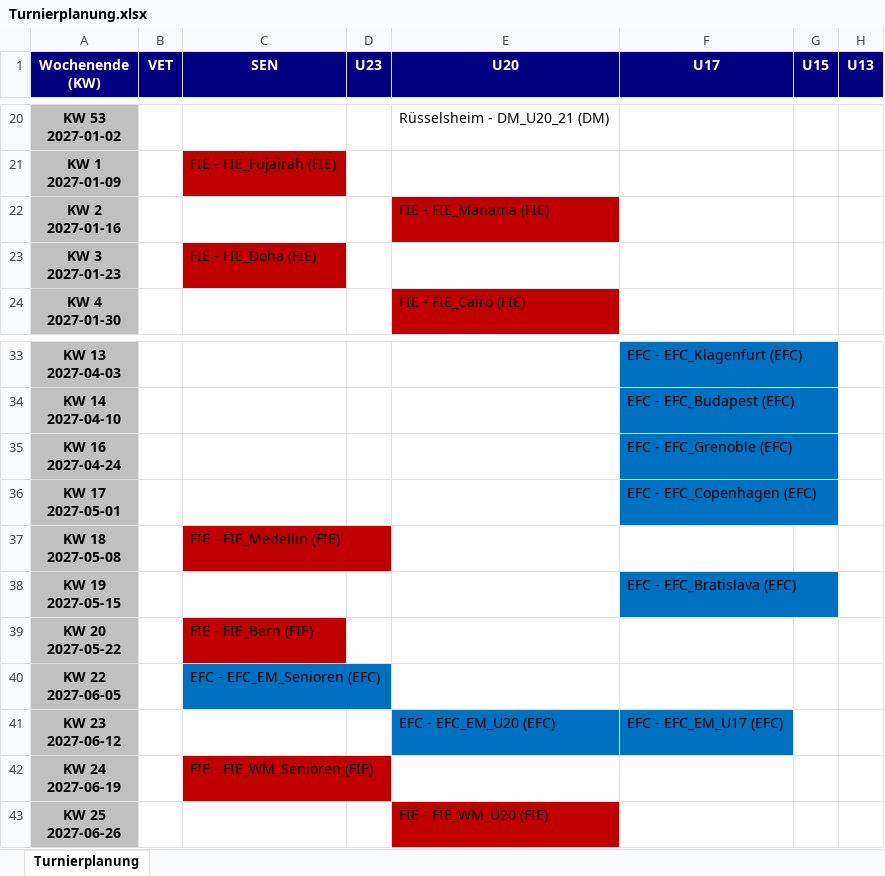
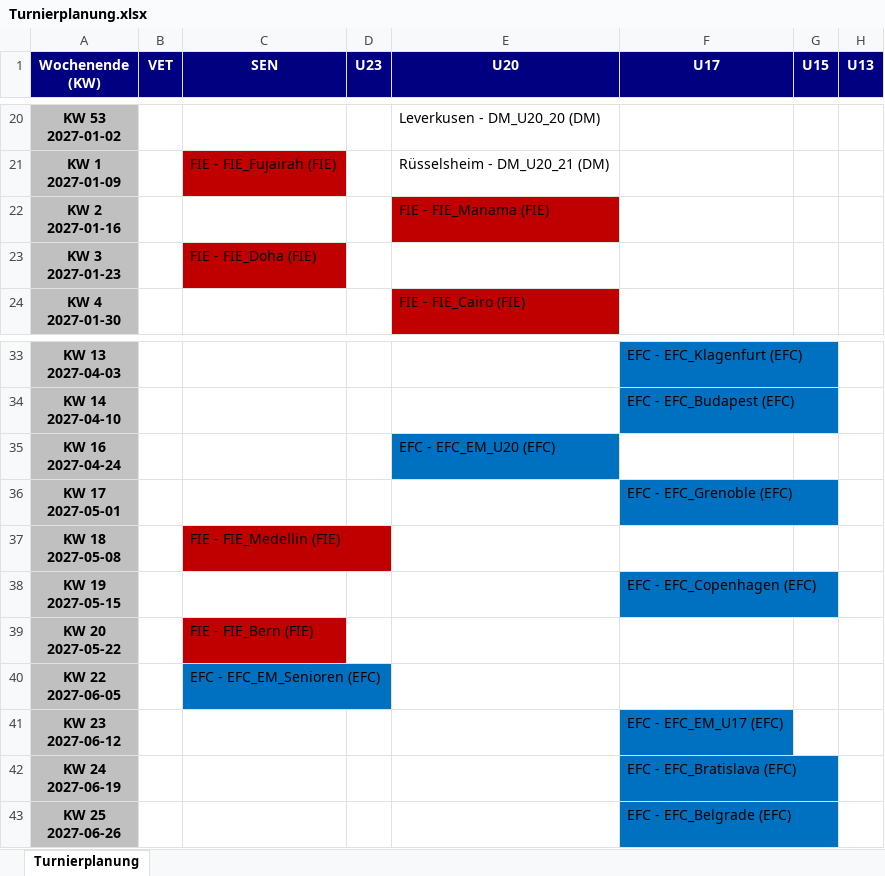
Before and after one commit to JensLeMue/Turnierplanung, an Excel workbook: Turnierplanung.xlsx, sheet Turnierplanung, drawn as a sheet; only a part is shown, gaps mark what is left out; values as stored, in another font and other column widths than the file's, no borders; the diff covers the shown part only; the diff names each change by its address in the sheet, - before the commit and + after, or states it on an @@ line.

```diff
--- a/Turnierplanung.xlsx (sheet Turnierplanung)
+++ b/Turnierplanung.xlsx (sheet Turnierplanung)
-E20 (U20): Rüsselsheim - DM_U20_21 (DM)
+E20 (U20): Leverkusen - DM_U20_20 (DM)
-E21 (U20): (empty)
+E21 (U20): Rüsselsheim - DM_U20_21 (DM)
-E35 (U20): (empty)
+E35 (U20): EFC - EFC_EM_U20 (EFC)
-E35 fill: none
+E35 fill: #0070C0
-F35 (U17): EFC - EFC_Grenoble (EFC)
+F35 (U17): (empty)
-F35 fill: #0070C0
+F35 fill: none
-F36 (U17): EFC - EFC_Copenhagen (EFC)
+F36 (U17): EFC - EFC_Grenoble (EFC)
-F38 (U17): EFC - EFC_Bratislava (EFC)
+F38 (U17): EFC - EFC_Copenhagen (EFC)
-E41 (U20): EFC - EFC_EM_U20 (EFC)
+E41 (U20): (empty)
-E41 fill: #0070C0
+E41 fill: none
-C42 (SEN): FIE - FIE_WM_Senioren (FIE)
+C42 (SEN): (empty)
-C42 fill: #C00000
+C42 fill: none
-F42 (U17): (empty)
+F42 (U17): EFC - EFC_Bratislava (EFC)
-F42:F43 fill: none
+F42:F43 fill: #0070C0
-E43 (U20): FIE - FIE_WM_U20 (FIE)
+E43 (U20): (empty)
-E43 fill: #C00000
+E43 fill: none
-F43 (U17): (empty)
+F43 (U17): EFC - EFC_Belgrade (EFC)
```
Also changed, not shown: 29 edited cells and cell formats elsewhere in this sheet, 3 other files.
